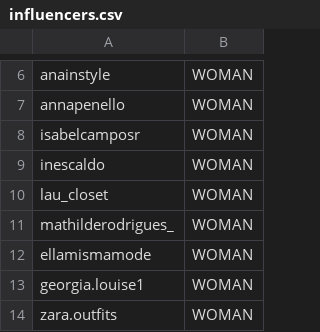
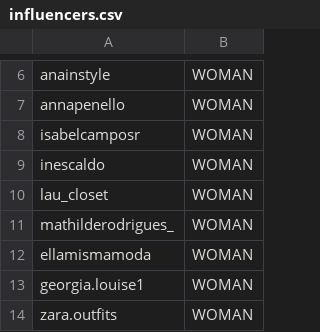
Before and after one commit to oscar-gonzalez-s/PAE_Accenture, a CSV file: assets/influencers.csv, drawn as a sheet; only a part is shown, gaps mark what is left out.

```diff
--- a/assets/influencers.csv
+++ b/assets/influencers.csv
@@ -11,3 +11,3 @@ lau_closet,WOMAN
 mathilderodrigues_,WOMAN
-ellamismamode,WOMAN
+ellamismamoda,WOMAN
 georgia.louise1,WOMAN
```
Also changed, not shown: 3 other files.
